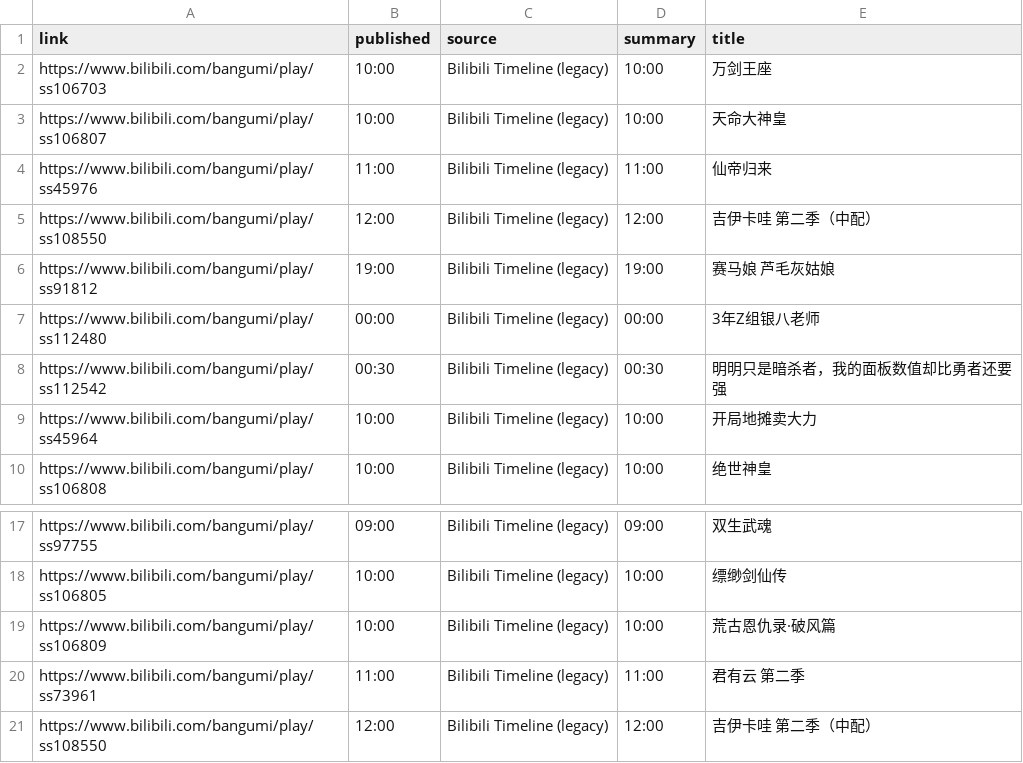
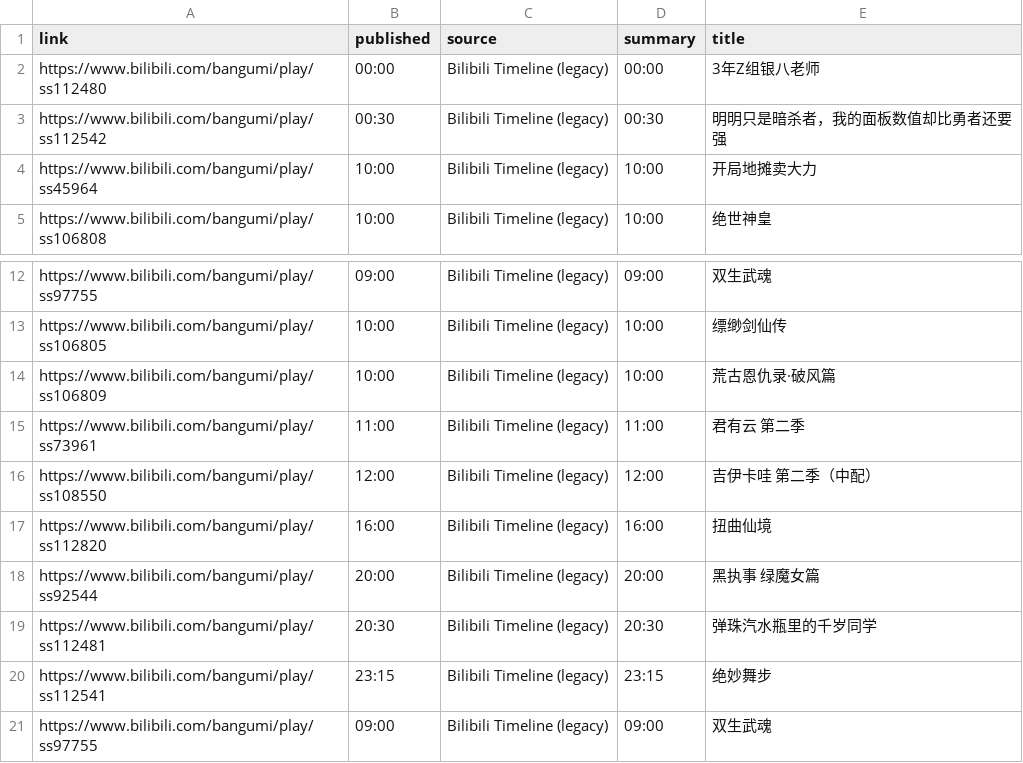
Before and after one commit to BennetttChen/Python-crawl, a CSV file: output/bili_timeline.csv, drawn as a sheet; only a part is shown, gaps mark what is left out.

```diff
--- a/output/bili_timeline.csv
+++ b/output/bili_timeline.csv
@@ -1,7 +1,2 @@
 link,published,source,summary,title
-https://www.bilibili.com/bangumi/play/ss106703,10:00,Bilibili Timeline (legacy),10:00,万剑王座
-https://www.bilibili.com/bangumi/play/ss106807,10:00,Bilibili Timeline (legacy),10:00,天命大神皇
-https://www.bilibili.com/bangumi/play/ss45976,11:00,Bilibili Timeline (legacy),11:00,仙帝归来
-https://www.bilibili.com/bangumi/play/ss108550,12:00,Bilibili Timeline (legacy),12:00,吉伊卡哇 第二季（中配）
-https://www.bilibili.com/bangumi/play/ss91812,19:00,Bilibili Timeline (legacy),19:00,赛马娘 芦毛灰姑娘
 https://www.bilibili.com/bangumi/play/ss112480,00:00,Bilibili Timeline (legacy),00:00,3年Z组银八老师
@@ -21 +16,6 @@ https://www.bilibili.com/bangumi/play/ss73961,11:00,Bilibili Timeline (legacy),1
 https://www.bilibili.com/bangumi/play/ss108550,12:00,Bilibili Timeline (legacy),12:00,吉伊卡哇 第二季（中配）
+https://www.bilibili.com/bangumi/play/ss112820,16:00,Bilibili Timeline (legacy),16:00,扭曲仙境
+https://www.bilibili.com/bangumi/play/ss92544,20:00,Bilibili Timeline (legacy),20:00,黑执事 绿魔女篇
+https://www.bilibili.com/bangumi/play/ss112481,20:30,Bilibili Timeline (legacy),20:30,弹珠汽水瓶里的千岁同学
+https://www.bilibili.com/bangumi/play/ss112541,23:15,Bilibili Timeline (legacy),23:15,绝妙舞步
+https://www.bilibili.com/bangumi/play/ss97755,09:00,Bilibili Timeline (legacy),09:00,双生武魂
```
Also changed, not shown: 2 other files.
